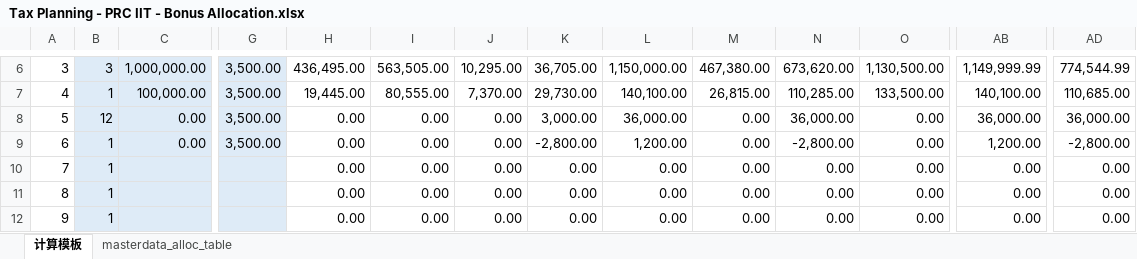
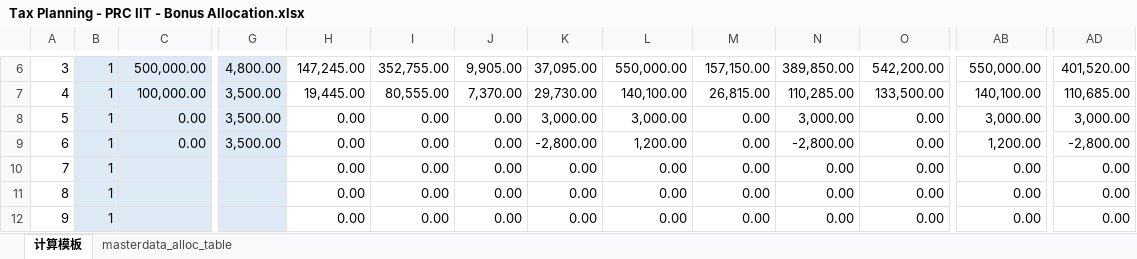
Before and after one commit to viRikaRe/Bonus_optimization, an Excel workbook: Template/Tax Planning - PRC IIT - Bonus Allocation.xlsx, sheet 计算模板, drawn as a sheet; only a part is shown, gaps mark what is left out; values as stored, in another font and other column widths than the file's, no borders; the diff covers the shown part only; the diff names each change by its address in the sheet, - before the commit and + after, or states it on an @@ line.

```diff
--- a/Template/Tax Planning - PRC IIT - Bonus Allocation.xlsx (sheet 计算模板)
+++ b/Template/Tax Planning - PRC IIT - Bonus Allocation.xlsx (sheet 计算模板)
-B6: 3
+B6: 1
-C6: 1,000,000.00
+C6: 500,000.00
-G6: 3,500.00
+G6: 4,800.00
-H6: 436,495.00
+H6: 147,245.00
-I6: 563,505.00
+I6: 352,755.00
-J6: 10,295.00
+J6: 9,905.00
-K6: 36,705.00
+K6: 37,095.00
-L6: 1,150,000.00
+L6: 550,000.00
-M6: 467,380.00
+M6: 157,150.00
-N6: 673,620.00
+N6: 389,850.00
-O6: 1,130,500.00
+O6: 542,200.00
-AB6: 1,149,999.99
+AB6: 550,000.00
-AD6: 774,544.99
+AD6: 401,520.00
-B8: 12
+B8: 1
-L8: 36,000.00
+L8: 3,000.00
-N8: 36,000.00
+N8: 3,000.00
-AB8: 36,000.00
+AB8: 3,000.00
-AD8: 36,000.00
+AD8: 3,000.00
```
Also changed, not shown: 56 edited cells elsewhere in this sheet, sheet masterdata_alloc_table, 8 other files.
